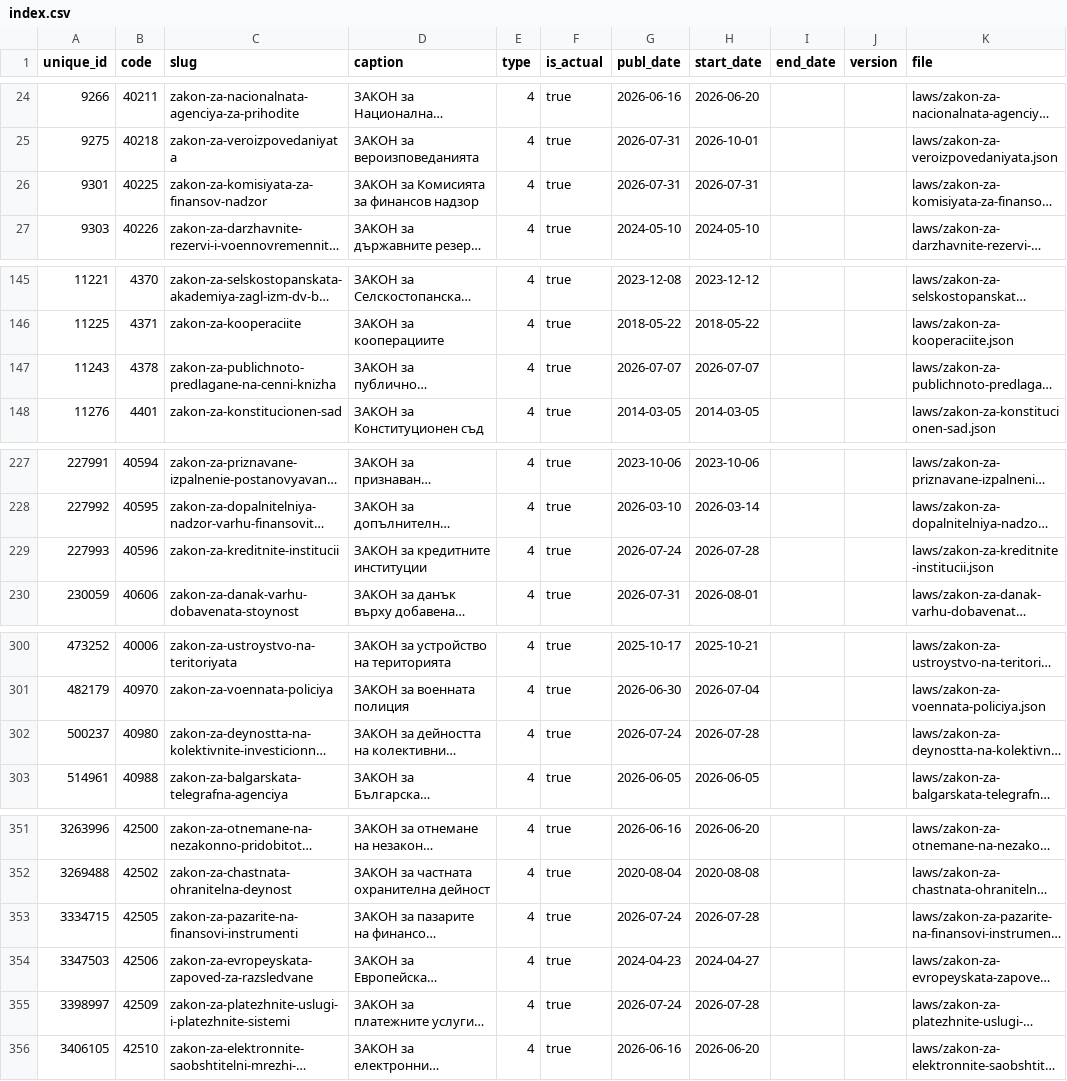
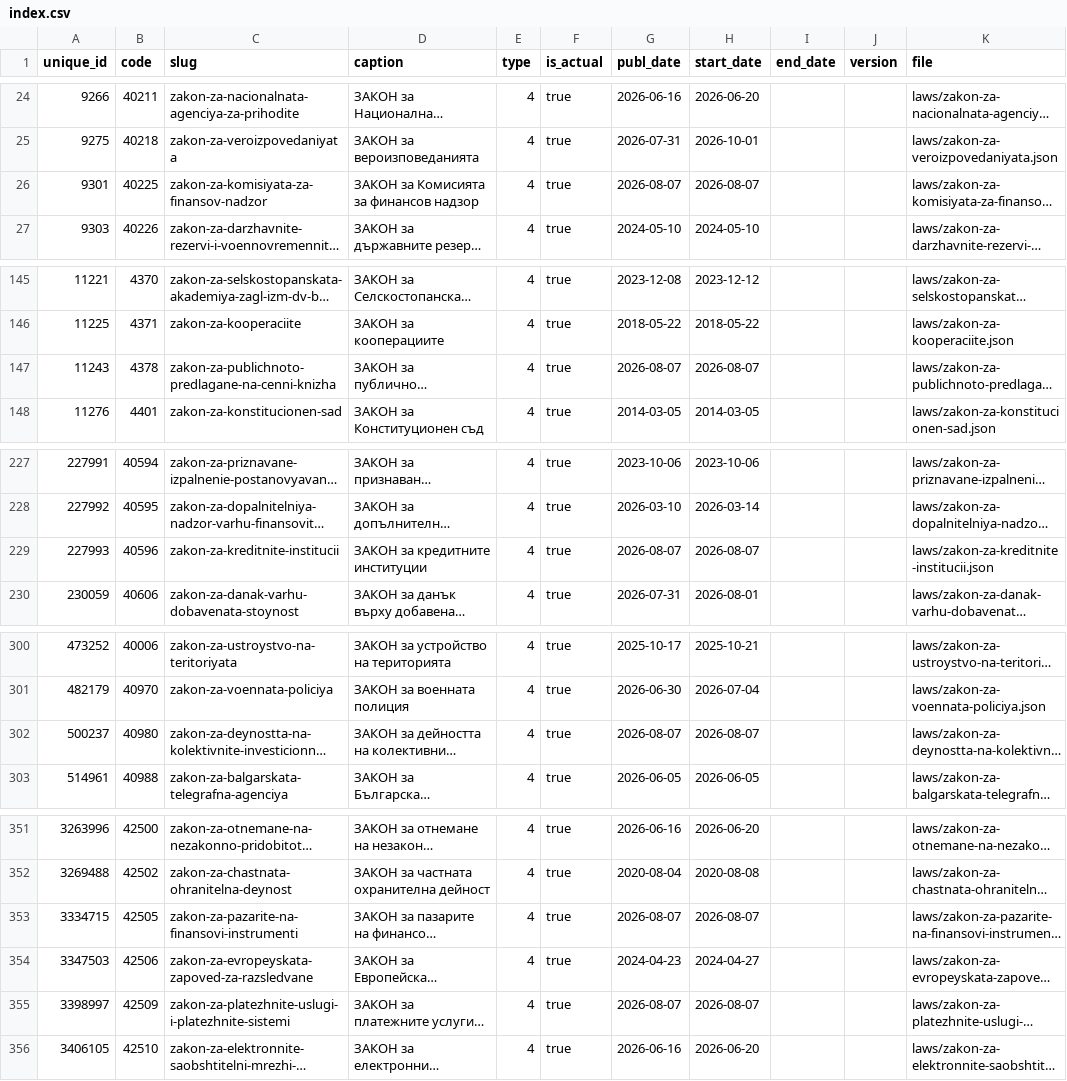
Before and after one commit to vlados/lawdiff, a CSV file: data/index.csv, drawn as a sheet; only a part is shown, gaps mark what is left out; long unchanged cells end in …; the diff covers the shown part only; the diff names each change by its address in the sheet, - before the commit and + after, or states it on an @@ line.

Commit message:
data: daily refresh (2026-08-07, 424 laws)

```diff
--- a/data/index.csv
+++ b/data/index.csv
-G26 (publ_date): 2026-07-31
+G26 (publ_date): 2026-08-07
-H26 (start_date): 2026-07-31
+H26 (start_date): 2026-08-07
-G147 (publ_date): 2026-07-07
+G147 (publ_date): 2026-08-07
-H147 (start_date): 2026-07-07
+H147 (start_date): 2026-08-07
-G229 (publ_date): 2026-07-24
+G229 (publ_date): 2026-08-07
-H229 (start_date): 2026-07-28
+H229 (start_date): 2026-08-07
-G302 (publ_date): 2026-07-24
+G302 (publ_date): 2026-08-07
-H302 (start_date): 2026-07-28
+H302 (start_date): 2026-08-07
-G353 (publ_date): 2026-07-24
+G353 (publ_date): 2026-08-07
-H353 (start_date): 2026-07-28
+H353 (start_date): 2026-08-07
-G355 (publ_date): 2026-07-24
+G355 (publ_date): 2026-08-07
-H355 (start_date): 2026-07-28
+H355 (start_date): 2026-08-07
```
Also changed, not shown: 12 edited cells elsewhere in this file, 14 other files.
